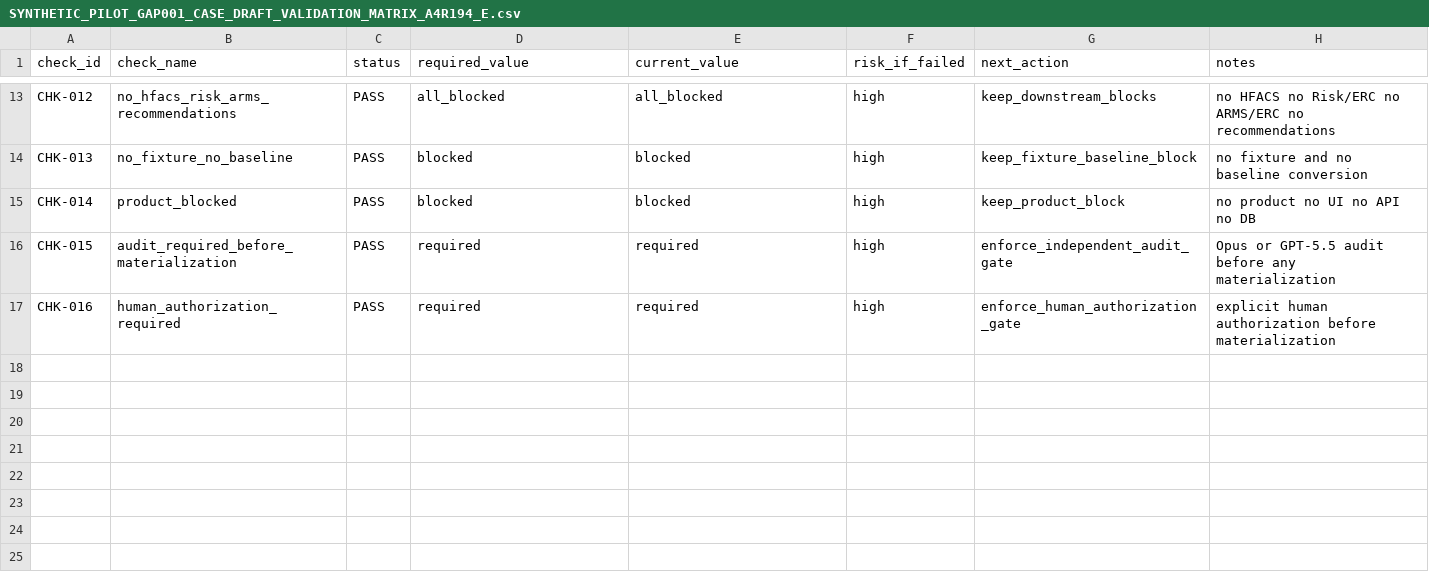
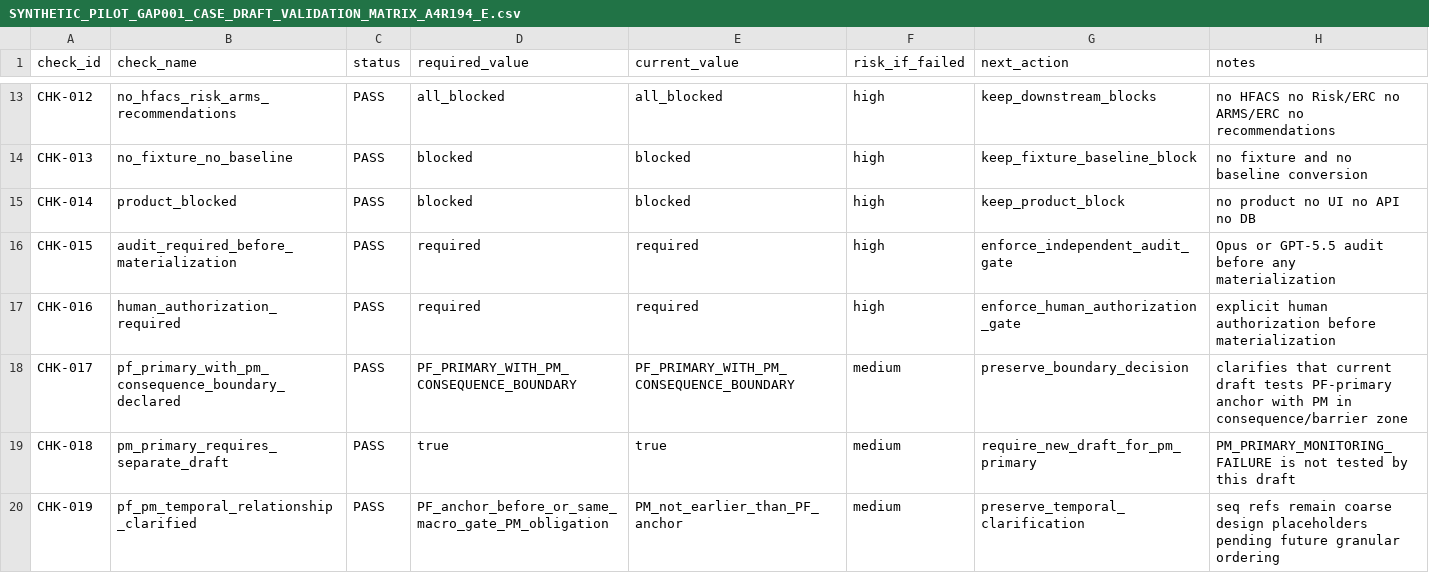
Before and after one commit to system-hfa/HFA, a CSV file: docs/sera-vnext/synthetic-pilots-a4r194/SYNTHETIC_PILOT_GAP001_CASE_DRAFT_VALIDATION_MATRIX_A4R194_E.csv, drawn as a sheet; only a part is shown, gaps mark what is left out; the diff names each change by its address in the sheet, - before the commit and + after, or states it on an @@ line.

Commit message:
docs(sera-vnext): clarify PFPM synthetic pilot draft boundary

```diff
--- a/docs/sera-vnext/synthetic-pilots-a4r194/SYNTHETIC_PILOT_GAP001_CASE_DRAFT_VALIDATION_MATRIX_A4R194_E.csv
+++ b/docs/sera-vnext/synthetic-pilots-a4r194/SYNTHETIC_PILOT_GAP001_CASE_DRAFT_VALIDATION_MATRIX_A4R194_E.csv
+row 18: CHK-017 | pf_primary_with_pm_consequence_boundary_declared | PASS | PF_PRIMARY_WITH_PM_CONSEQUENCE_BOUNDARY | PF_PRIMARY_WITH_PM_CONSEQUENCE_BOUNDARY | medium | preserve_boundary_decision | clarifies that current draft tests PF-primary anchor with PM in consequence/barrier zone
+row 19: CHK-018 | pm_primary_requires_separate_draft | PASS | true | true | medium | require_new_draft_for_pm_primary | PM_PRIMARY_MONITORING_FAILURE is not tested by this draft
+row 20: CHK-019 | pf_pm_temporal_relationship_clarified | PASS | PF_anchor_before_or_same_macro_gate_PM_obligation | PM_not_earlier_than_PF_anchor | medium | preserve_temporal_clarification | seq refs remain coarse design placeholders pending future granular ordering
```
Also changed, not shown: 9 other files.
